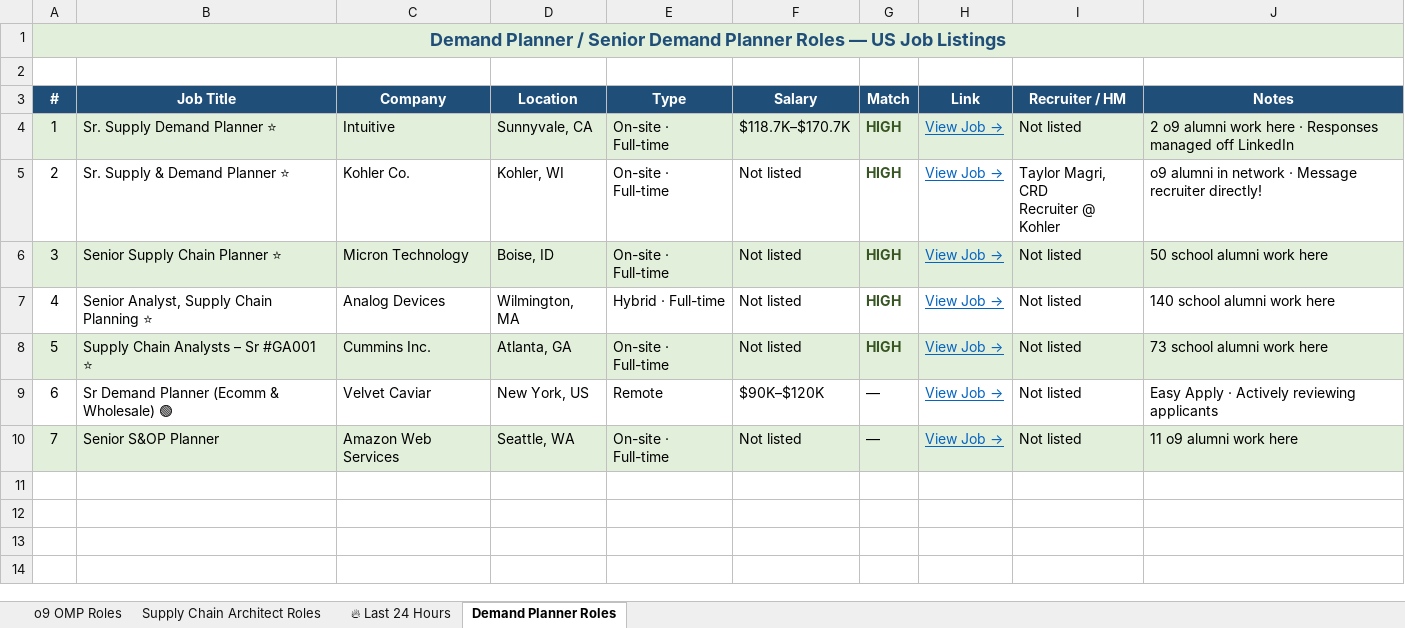
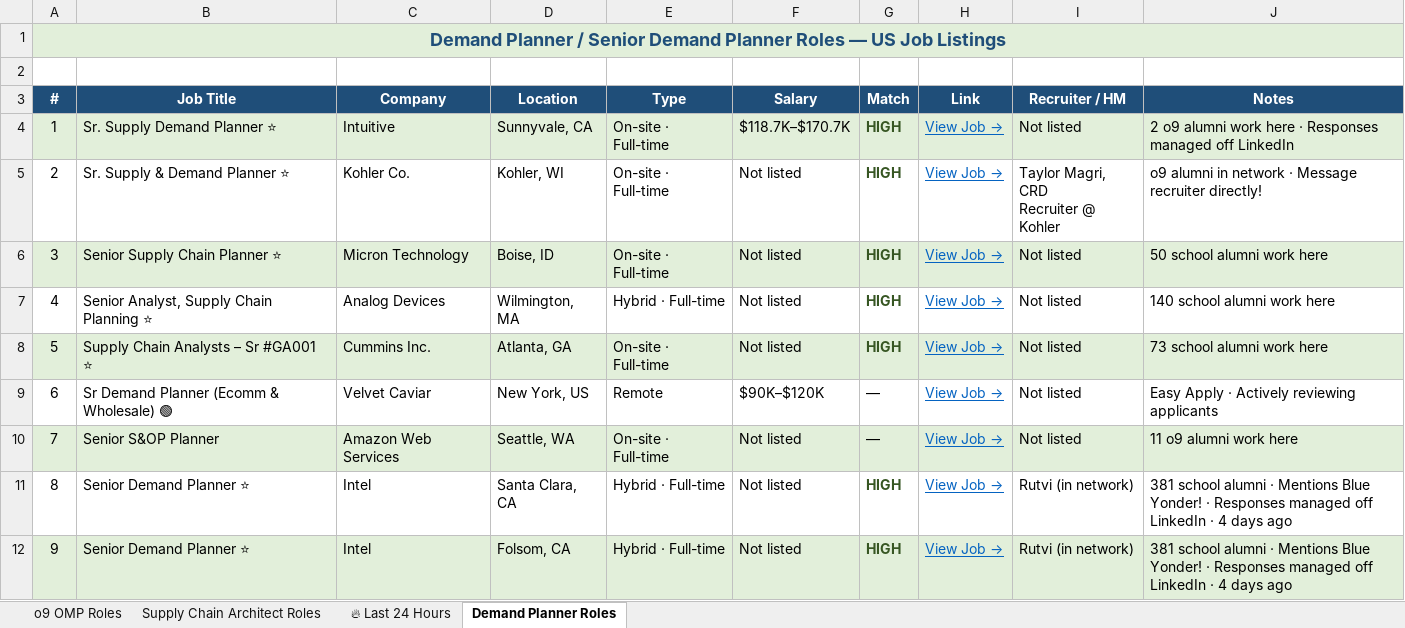
Before and after one commit to amolpai03/FirstRepository, an Excel workbook: job_listings_v2.xlsx, sheet Demand Planner Roles, drawn as a sheet; values as stored, in another font and other column widths than the file's, no borders; the diff names each change by its address in the sheet, - before the commit and + after, or states it on an @@ line.

```diff
--- a/job_listings_v2.xlsx (sheet Demand Planner Roles)
+++ b/job_listings_v2.xlsx (sheet Demand Planner Roles)
+row 11: 8 | Senior Demand Planner ⭐ | Intel | Santa Clara, CA | Hybrid · Full-time | Not listed | HIGH | View Job → | Rutvi (in network) | 381 school alumni · Mentions Blue Yonder! · Responses managed off LinkedIn · 4 days ago
+row 12: 9 | Senior Demand Planner ⭐ | Intel | Folsom, CA | Hybrid · Full-time | Not listed | HIGH | View Job → | Rutvi (in network) | 381 school alumni · Mentions Blue Yonder! · Responses managed off LinkedIn · 4 days ago
```
Also changed, not shown: 1 other file.
